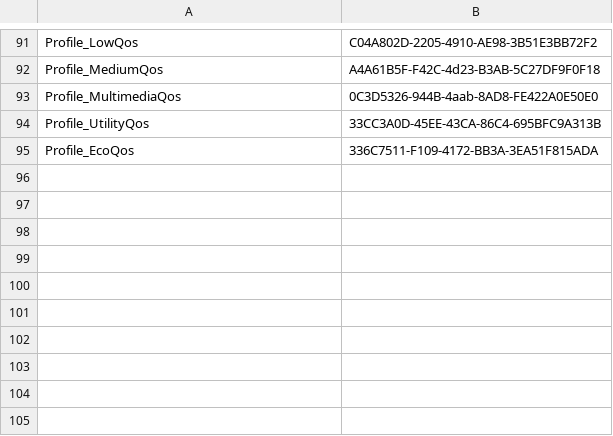
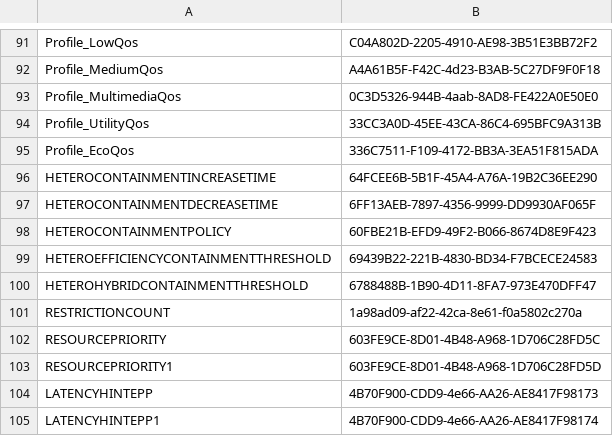
Before and after one commit to microsoft/PPMCheckerTool, a CSV file: PPMCheckerTool/PPMCheckerTool/FriendlyNameToGuid.csv, drawn as a sheet; only a part is shown, gaps mark what is left out.

Commit message:
updating guid CSVs

```diff
--- a/PPMCheckerTool/PPMCheckerTool/FriendlyNameToGuid.csv
+++ b/PPMCheckerTool/PPMCheckerTool/FriendlyNameToGuid.csv
@@ -95 +95,11 @@ Profile_UtilityQos,33CC3A0D-45EE-43CA-86C4-695BFC9A313B
 Profile_EcoQos,336C7511-F109-4172-BB3A-3EA51F815ADA
+HETEROCONTAINMENTINCREASETIME,64FCEE6B-5B1F-45A4-A76A-19B2C36EE290
+HETEROCONTAINMENTDECREASETIME,6FF13AEB-7897-4356-9999-DD9930AF065F
+HETEROCONTAINMENTPOLICY,60FBE21B-EFD9-49F2-B066-8674D8E9F423
+HETEROEFFICIENCYCONTAINMENTTHRESHOLD,69439B22-221B-4830-BD34-F7BCECE24583
+HETEROHYBRIDCONTAINMENTTHRESHOLD,6788488B-1B90-4D11-8FA7-973E470DFF47
+RESTRICTIONCOUNT,1a98ad09-af22-42ca-8e61-f0a5802c270a
+RESOURCEPRIORITY,603FE9CE-8D01-4B48-A968-1D706C28FD5C
+RESOURCEPRIORITY1,603FE9CE-8D01-4B48-A968-1D706C28FD5D
+LATENCYHINTEPP,4B70F900-CDD9-4e66-AA26-AE8417F98173
+LATENCYHINTEPP1,4B70F900-CDD9-4e66-AA26-AE8417F98174
```
Also changed, not shown: PPMCheckerTool/PPMCheckerTool/GuidToFriendlyName.csv.
